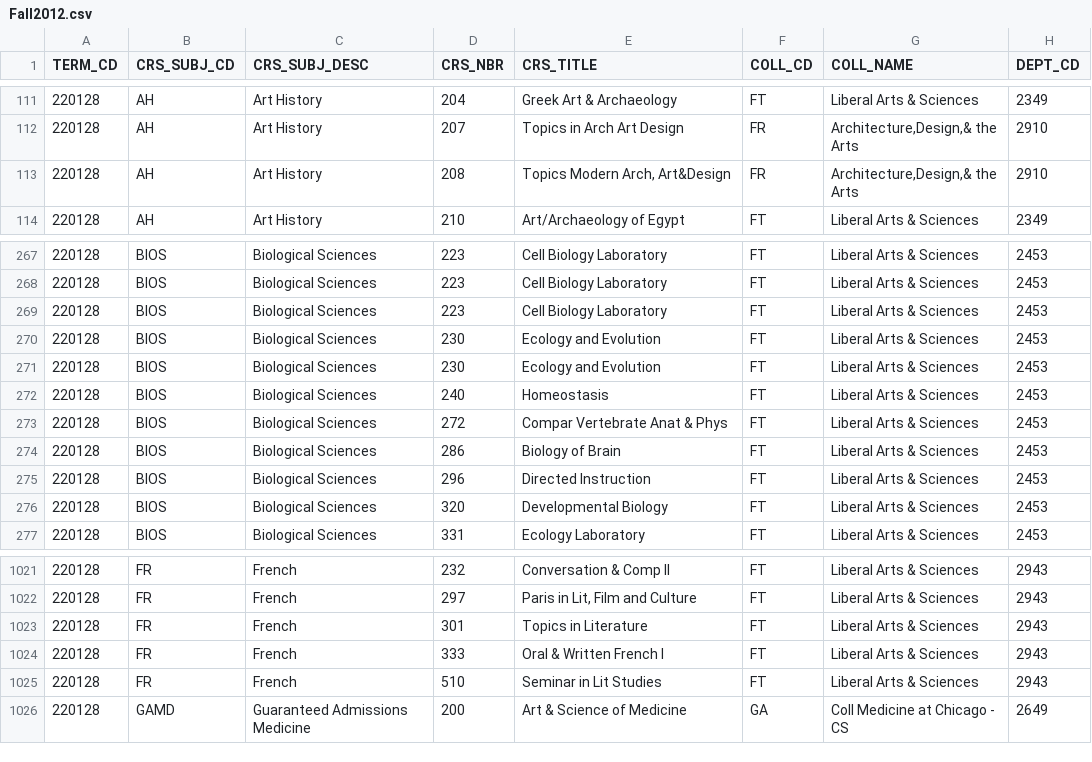
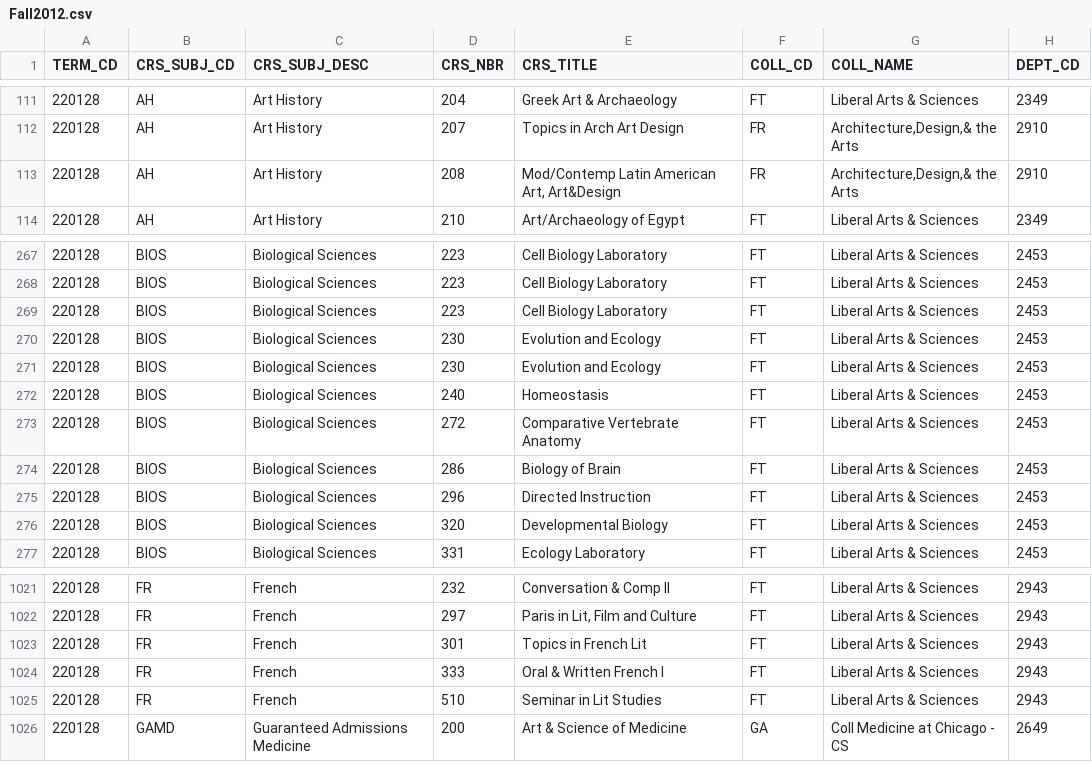
Before and after one commit to shalin2000/UGPWebApp, a CSV file: UGPWebApp/src/main/client/src/CSVData/Fall2012.csv, drawn as a sheet; only a part is shown, gaps mark what is left out; the diff names each change by its address in the sheet, - before the commit and + after, or states it on an @@ line.

Commit message:
Pushing changes to fall duplicates

```diff
--- a/UGPWebApp/src/main/client/src/CSVData/Fall2012.csv
+++ b/UGPWebApp/src/main/client/src/CSVData/Fall2012.csv
-E113 (CRS_TITLE): Topics Modern Arch, Art&Design
+E113 (CRS_TITLE): Mod/Contemp Latin American Art, Art&Design
-E270:E271 (CRS_TITLE): Ecology and Evolution
+E270:E271 (CRS_TITLE): Evolution and Ecology
-E273 (CRS_TITLE): Compar Vertebrate Anat & Phys
+E273 (CRS_TITLE): Comparative Vertebrate Anatomy
-E1023 (CRS_TITLE): Topics in Literature
+E1023 (CRS_TITLE): Topics in French Lit
```
Also changed, not shown: UGPWebApp/src/main/client/src/CSVData/Fall2015.csv, UGPWebApp/src/main/client/src/CSVData/Fall2016.csv, 7 other files.
